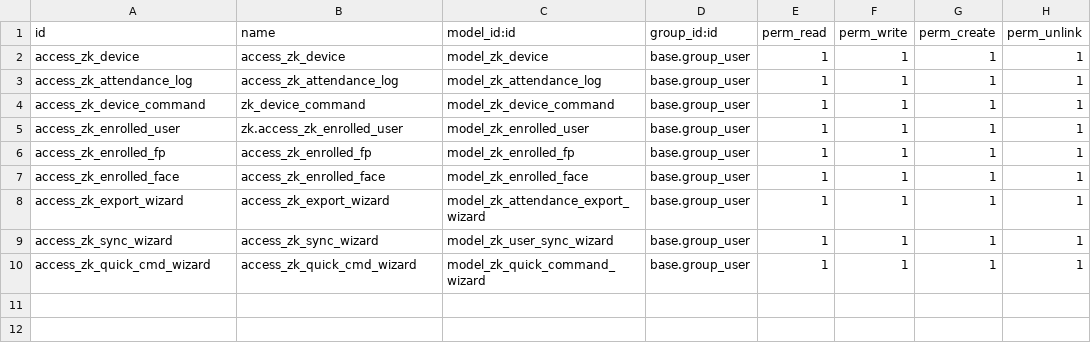
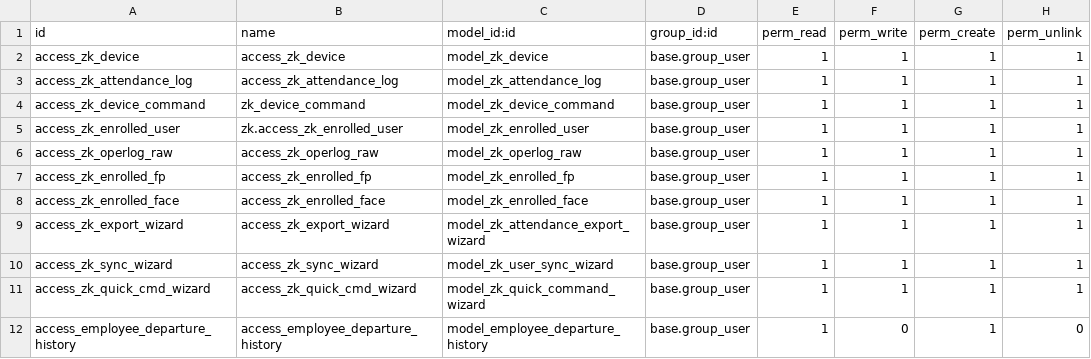
Before and after one commit to Avi-29/woodland_cv_deploy, a CSV file: zk_adms_attendance/security/ir.model.access.csv, drawn as a sheet; the diff names each change by its address in the sheet, - before the commit and + after, or states it on an @@ line.

```diff
--- a/zk_adms_attendance/security/ir.model.access.csv
+++ b/zk_adms_attendance/security/ir.model.access.csv
+row 6: access_zk_operlog_raw | access_zk_operlog_raw | model_zk_operlog_raw | base.group_user | 1 | 1 | 1 | 1
+row 12: access_employee_departure_history | access_employee_departure_history | model_employee_departure_history | base.group_user | 1 | 0 | 1 | 0
```
Also changed, not shown: 21 other files.
